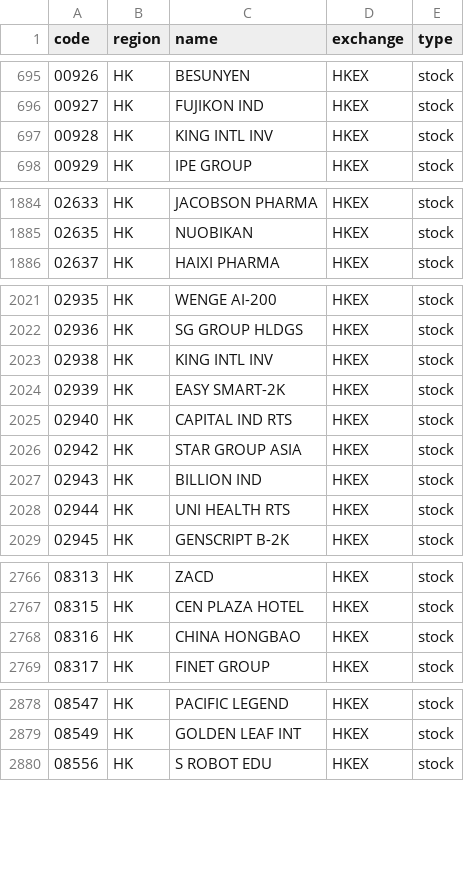
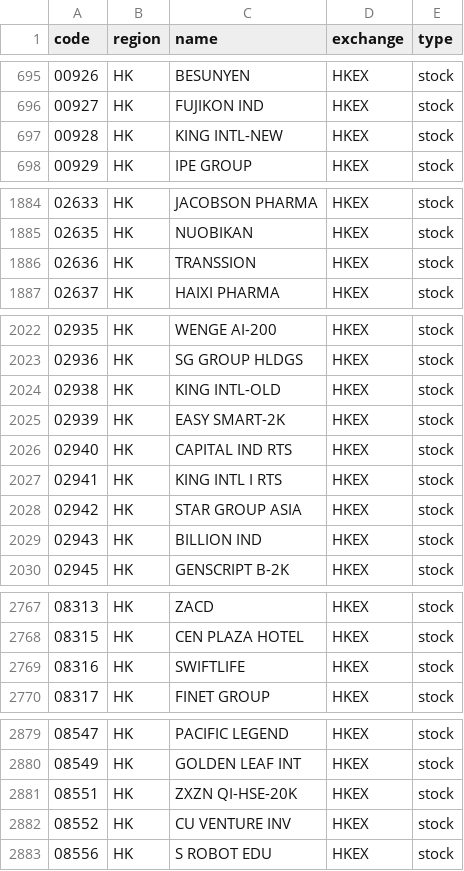
Before and after one commit to 17601732/open-stock-data, a CSV file: symbols/HKEX.csv, drawn as a sheet; only a part is shown, gaps mark what is left out; the diff covers the shown part only.

```diff
--- a/symbols/HKEX.csv
+++ b/symbols/HKEX.csv
@@ -696,3 +696,3 @@
 00927,HK,FUJIKON IND,HKEX,stock
-00928,HK,KING INTL INV,HKEX,stock
+00928,HK,KING INTL-NEW,HKEX,stock
 00929,HK,IPE GROUP,HKEX,stock
@@ -1885,2 +1885,3 @@
 02635,HK,NUOBIKAN,HKEX,stock
+02636,HK,TRANSSION,HKEX,stock
 02637,HK,HAIXI PHARMA,HKEX,stock
@@ -2022,8 +2023,8 @@
 02936,HK,SG GROUP HLDGS,HKEX,stock
-02938,HK,KING INTL INV,HKEX,stock
+02938,HK,KING INTL-OLD,HKEX,stock
 02939,HK,EASY SMART-2K,HKEX,stock
 02940,HK,CAPITAL IND RTS,HKEX,stock
+02941,HK,KING INTL I RTS,HKEX,stock
 02942,HK,STAR GROUP ASIA,HKEX,stock
 02943,HK,BILLION IND,HKEX,stock
-02944,HK,UNI HEALTH RTS,HKEX,stock
 02945,HK,GENSCRIPT B-2K,HKEX,stock
@@ -2767,3 +2768,3 @@
 08315,HK,CEN PLAZA HOTEL,HKEX,stock
-08316,HK,CHINA HONGBAO,HKEX,stock
+08316,HK,SWIFTLIFE,HKEX,stock
 08317,HK,FINET GROUP,HKEX,stock
@@ -2879,2 +2880,4 @@
 08549,HK,GOLDEN LEAF INT,HKEX,stock
+08551,HK,ZXZN QI-HSE-20K,HKEX,stock
+08552,HK,CU VENTURE INV,HKEX,stock
 08556,HK,S ROBOT EDU,HKEX,stock
```
Also changed, not shown: 1 edited cell elsewhere in this file, symbols/BSE.csv, symbols/NASDAQ.csv, 4 other files.
